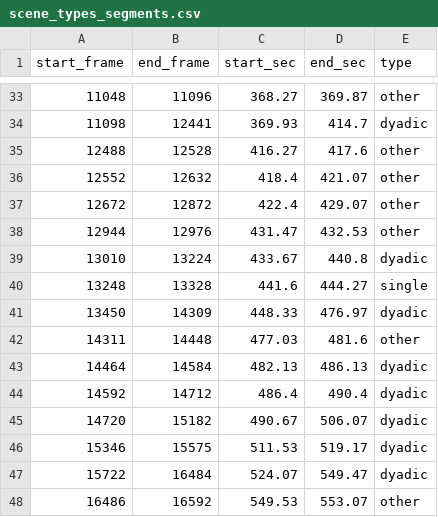
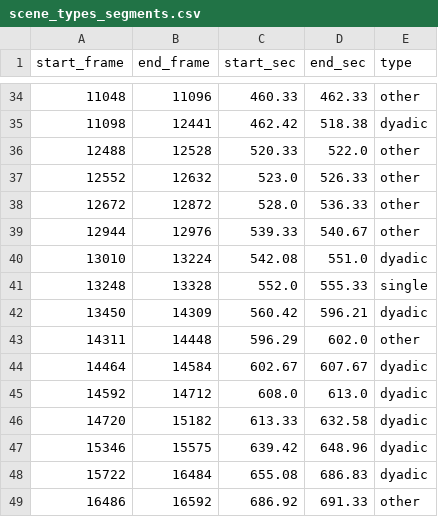
Before and after one commit to numediart/DMDC, a CSV file: V0.7DataSet/segments_video_type/6_video/scene_types_segments.csv, drawn as a sheet; only a part is shown, gaps mark what is left out; the diff covers the shown part only.

```diff
--- a/V0.7DataSet/segments_video_type/6_video/scene_types_segments.csv
+++ b/V0.7DataSet/segments_video_type/6_video/scene_types_segments.csv
@@ -33,16 +34,16 @@ start_frame,end_frame,start_sec,end_sec,type
-11048,11096,368.27,369.87,other
-11098,12441,369.93,414.7,dyadic
-12488,12528,416.27,417.6,other
-12552,12632,418.4,421.07,other
-12672,12872,422.4,429.07,other
-12944,12976,431.47,432.53,other
-13010,13224,433.67,440.8,dyadic
-13248,13328,441.6,444.27,single
-13450,14309,448.33,476.97,dyadic
-14311,14448,477.03,481.6,other
-14464,14584,482.13,486.13,dyadic
-14592,14712,486.4,490.4,dyadic
-14720,15182,490.67,506.07,dyadic
-15346,15575,511.53,519.17,dyadic
-15722,16484,524.07,549.47,dyadic
-16486,16592,549.53,553.07,other
+11048,11096,460.33,462.33,other
+11098,12441,462.42,518.38,dyadic
+12488,12528,520.33,522.0,other
+12552,12632,523.0,526.33,other
+12672,12872,528.0,536.33,other
+12944,12976,539.33,540.67,other
+13010,13224,542.08,551.0,dyadic
+13248,13328,552.0,555.33,single
+13450,14309,560.42,596.21,dyadic
+14311,14448,596.29,602.0,other
+14464,14584,602.67,607.67,dyadic
+14592,14712,608.0,613.0,dyadic
+14720,15182,613.33,632.58,dyadic
+15346,15575,639.42,648.96,dyadic
+15722,16484,655.08,686.83,dyadic
+16486,16592,686.92,691.33,other
```
Also changed, not shown: 1 added row and 100 edited cells elsewhere in this file, 12 other files.
